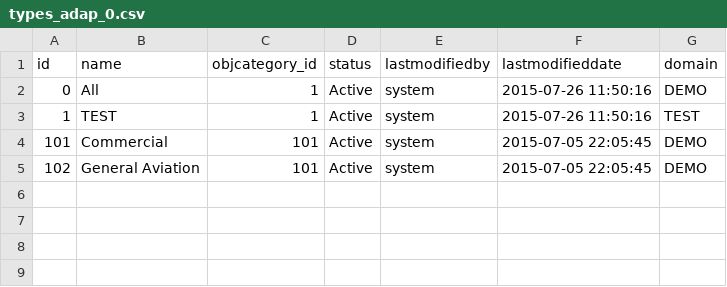
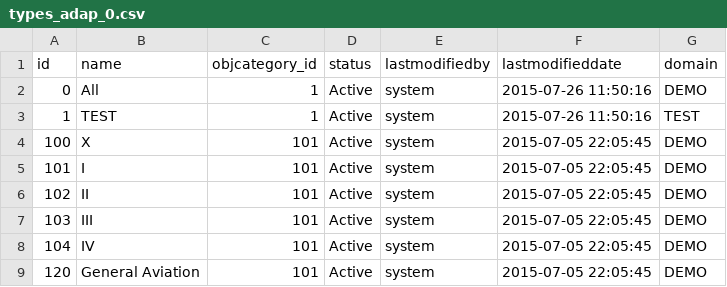
Before and after one commit to echasin/adap_postgres_mvp, a CSV file: src/main/resources/config/liquibase/types_adap_0.csv, drawn as a sheet.

Commit message:
Asset Data for Airports Implemented. assets_adap_comercial_airports_us.

```diff
--- a/src/main/resources/config/liquibase/types_adap_0.csv
+++ b/src/main/resources/config/liquibase/types_adap_0.csv
@@ -3,3 +3,7 @@ id,name,objcategory_id,status,lastmodifiedby,lastmodifieddate,domain
 1,TEST,1,Active,system,2015-07-26 11:50:16,TEST
-101,Commercial,101,Active,system,2015-07-05 22:05:45,DEMO
-102,General Aviation,101,Active,system,2015-07-05 22:05:45,DEMO
+100,X,101,Active,system,2015-07-05 22:05:45,DEMO
+101,I,101,Active,system,2015-07-05 22:05:45,DEMO
+102,II,101,Active,system,2015-07-05 22:05:45,DEMO
+103,III,101,Active,system,2015-07-05 22:05:45,DEMO
+104,IV,101,Active,system,2015-07-05 22:05:45,DEMO
+120,General Aviation,101,Active,system,2015-07-05 22:05:45,DEMO
```
Also changed, not shown: 2 other files.
